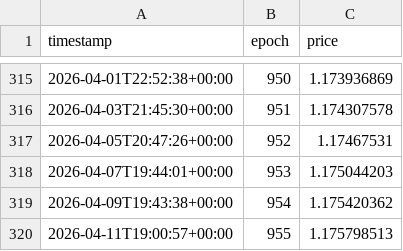
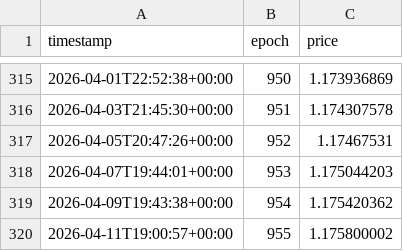
Before and after one commit to oligarchatelier/sol-stake-pool-apy, a CSV file: db/compassSOL.csv, drawn as a sheet; only a part is shown, gaps mark what is left out.

Commit message:
automated price update

```diff
--- a/db/compassSOL.csv
+++ b/db/compassSOL.csv
@@ -319,2 +319,2 @@ timestamp,epoch,price
 2026-04-09T19:43:38+00:00,954,1.175420362
-2026-04-11T19:00:57+00:00,955,1.175798513
+2026-04-11T19:00:57+00:00,955,1.175800002
```
